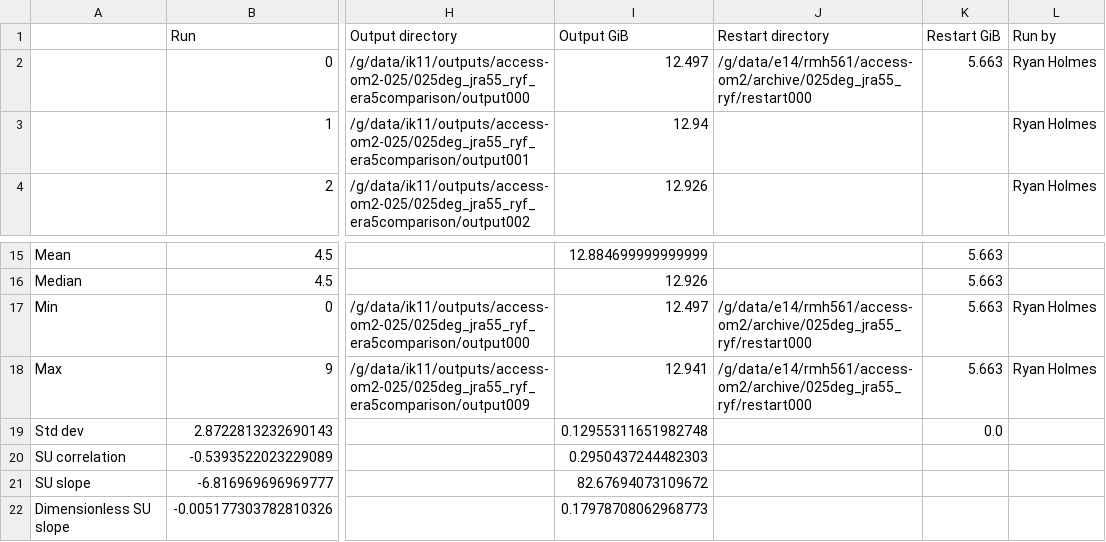
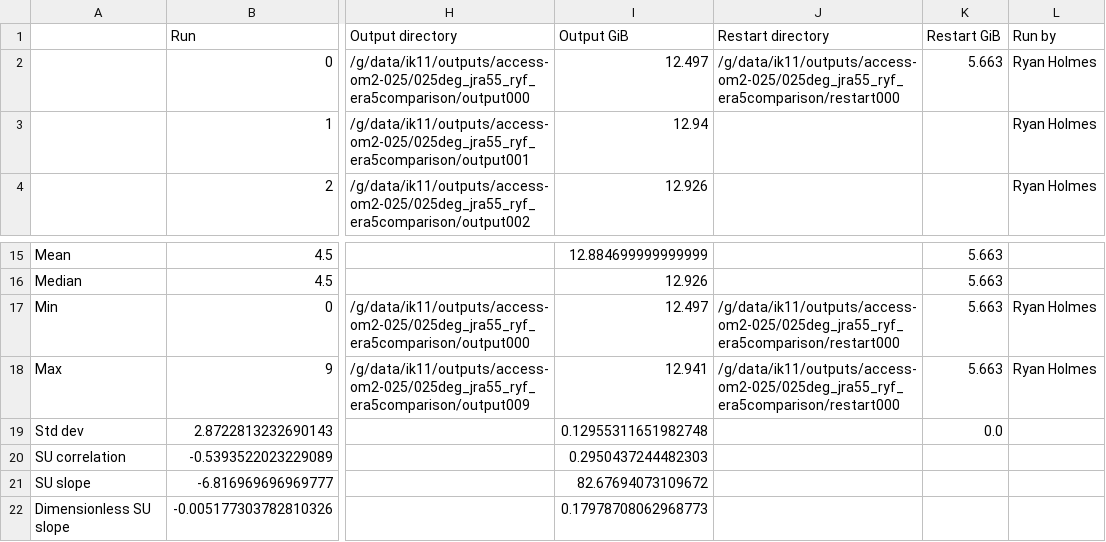
Before and after one commit to rmholmes/025deg_jra55_ryf, a CSV file: run_summary_home_561_rmh561_access-om2_025deg_jra55_ryf.csv, drawn as a sheet; only a part is shown, gaps mark what is left out; the diff names each change by its address in the sheet, - before the commit and + after, or states it on an @@ line.

Commit message:
update run summary

```diff
--- a/run_summary_home_561_rmh561_access-om2_025deg_jra55_ryf.csv
+++ b/run_summary_home_561_rmh561_access-om2_025deg_jra55_ryf.csv
-J2 (Restart directory): /g/data/e14/rmh561/access-om2/archive/025deg_jra55_ryf/restart000
+J2 (Restart directory): /g/data/ik11/outputs/access-om2-025/025deg_jra55_ryf_era5comparison/restart000
-J17:J18 (Restart directory): /g/data/e14/rmh561/access-om2/archive/025deg_jra55_ryf/restart000
+J17:J18 (Restart directory): /g/data/ik11/outputs/access-om2-025/025deg_jra55_ryf_era5comparison/restart000
```
